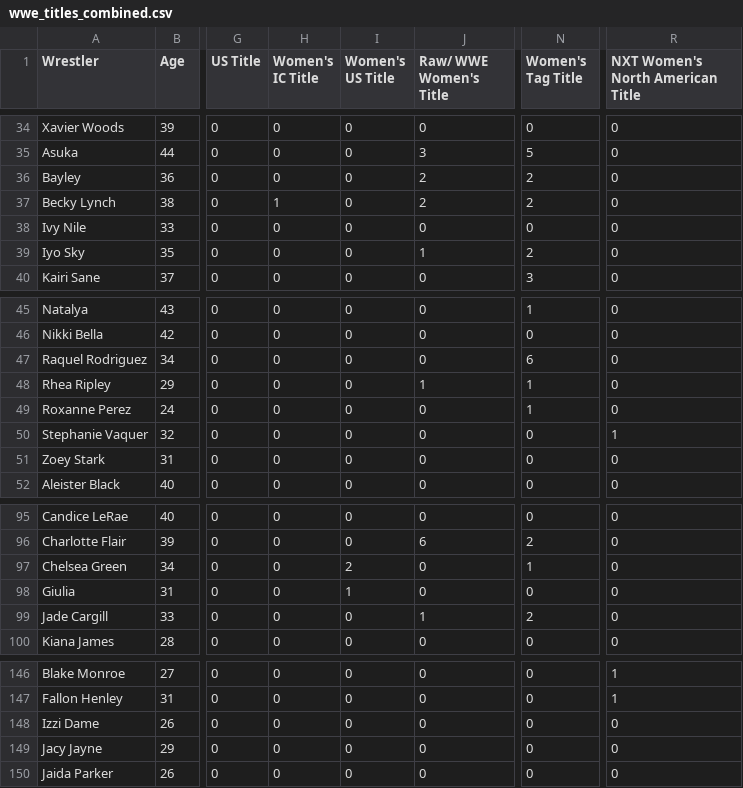
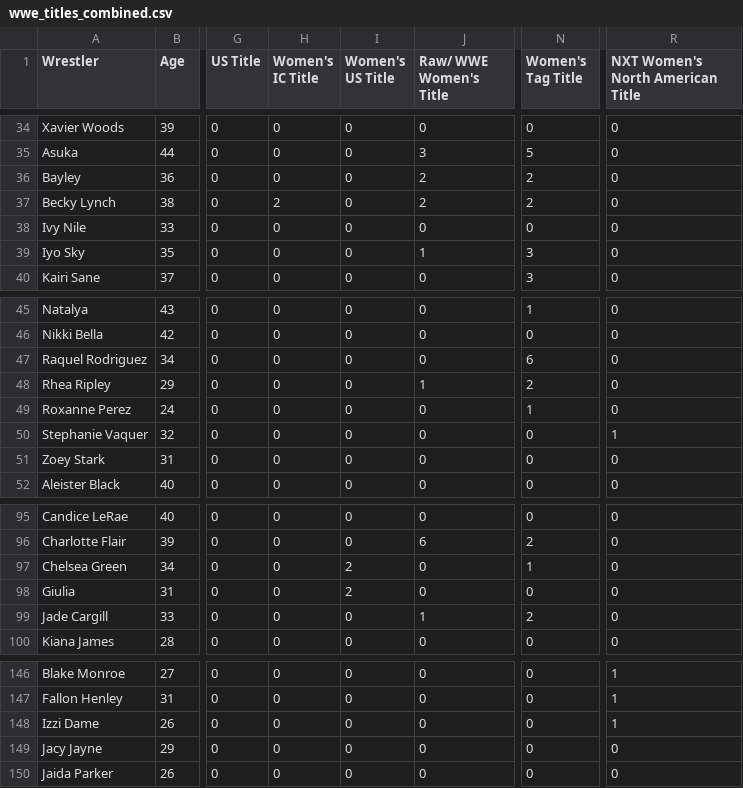
Before and after one commit to SaugatXD100/wwe-dashboard, a CSV file: wwe_titles_combined.csv, drawn as a sheet; only a part is shown, gaps mark what is left out; the diff names each change by its address in the sheet, - before the commit and + after, or states it on an @@ line.

Commit message:
wwe_titles_combined.csv

```diff
--- a/wwe_titles_combined.csv
+++ b/wwe_titles_combined.csv
-H37 (Women's IC Title): 1
+H37 (Women's IC Title): 2
-N39 (Women's Tag Title): 2
+N39 (Women's Tag Title): 3
-N48 (Women's Tag Title): 1
+N48 (Women's Tag Title): 2
-I98 (Women's US Title): 1
+I98 (Women's US Title): 2
-R148 (NXT Women's North American Title): 0
+R148 (NXT Women's North American Title): 1
```
